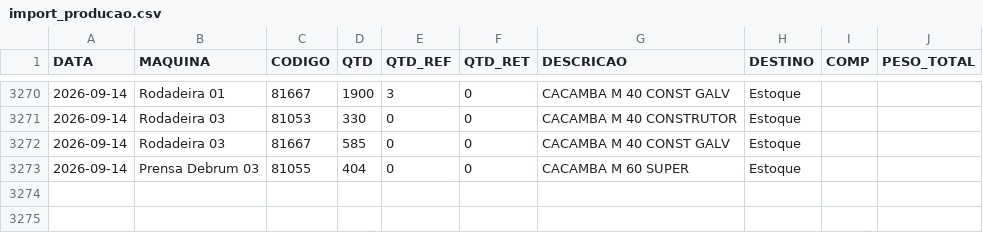
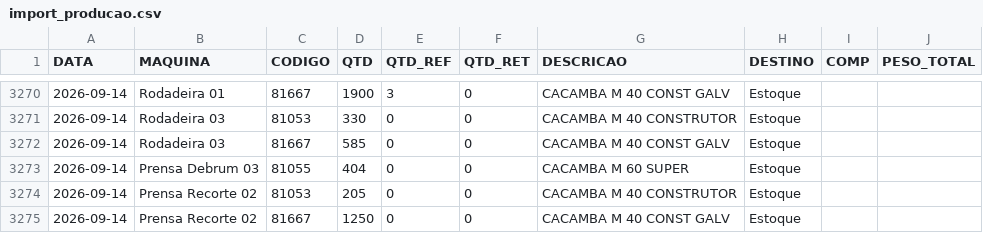
Before and after one commit to serginhonem-pixel/oeemetalosa, a CSV file: data-import/import_producao.csv, drawn as a sheet; only a part is shown, gaps mark what is left out.

```diff
--- a/data-import/import_producao.csv
+++ b/data-import/import_producao.csv
@@ -3273 +3273,3 @@
 "2026-09-14","Prensa Debrum 03","81055","404","0","0","CACAMBA M 60 SUPER","Estoque","",""
+"2026-09-14","Prensa Recorte 02","81053","205","0","0","CACAMBA M 40 CONSTRUTOR","Estoque","",""
+"2026-09-14","Prensa Recorte 02","81667","1250","0","0","CACAMBA M 40 CONST GALV","Estoque","",""
```
Also changed, not shown: 2 other files.
